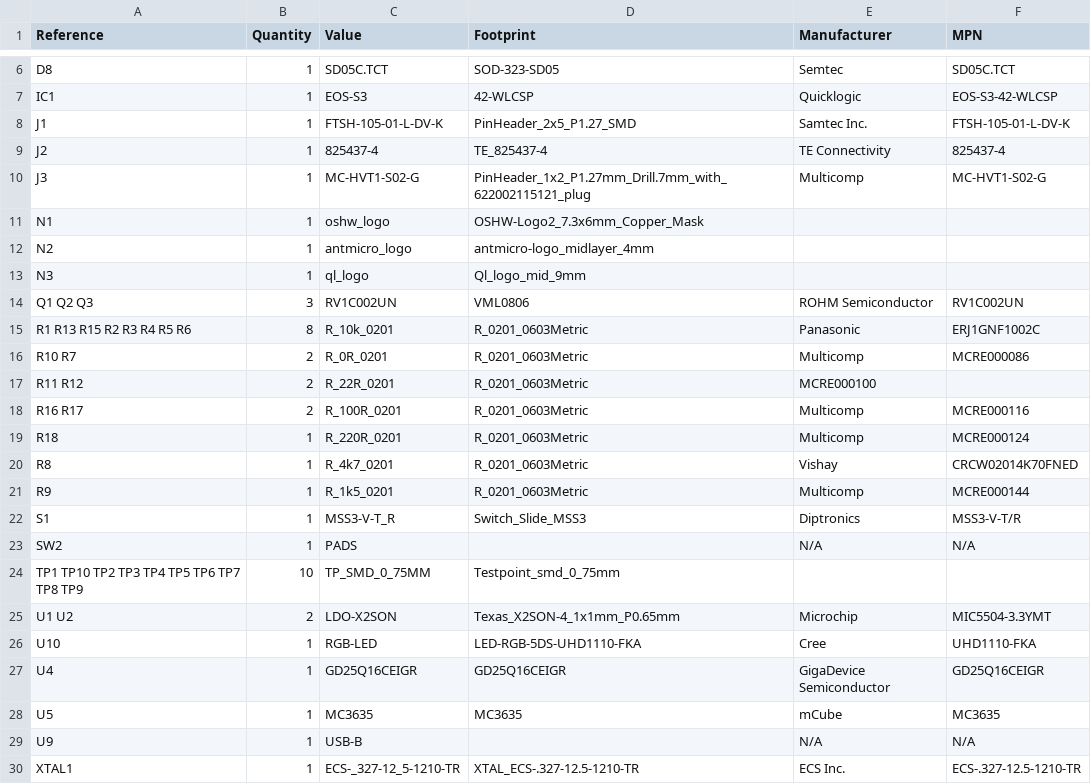
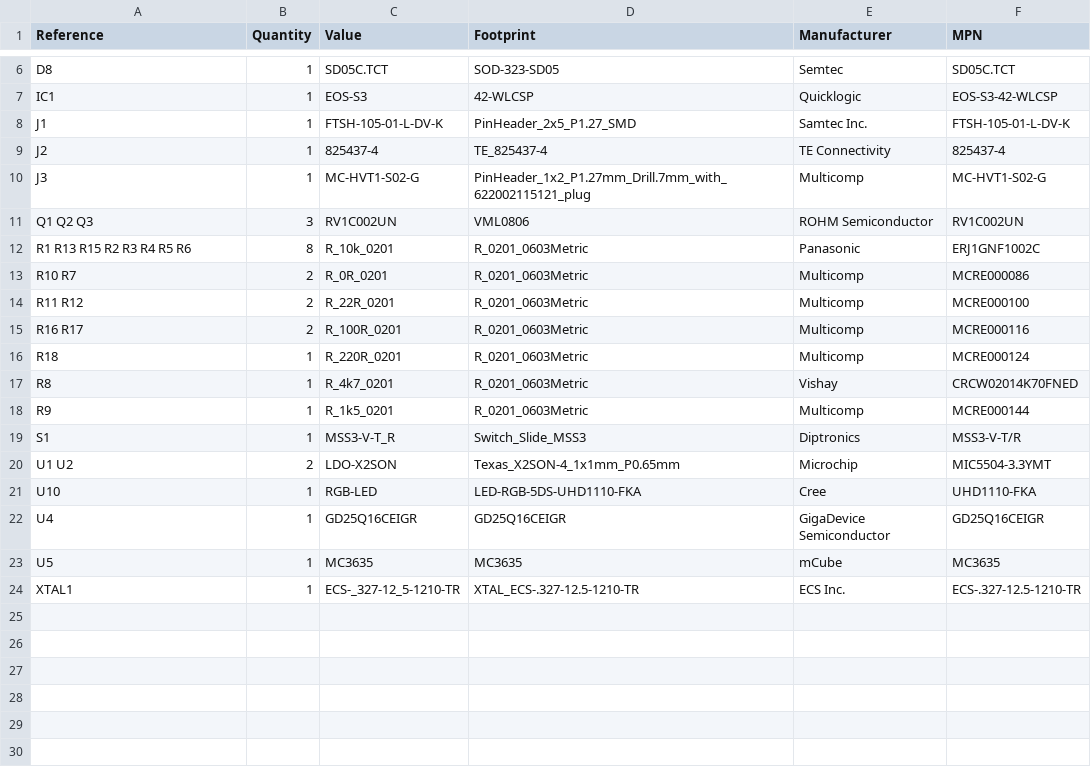
Before and after one commit to antmicro/qomu-dev-board, a CSV file: fab/qomu-board-BOM-populated.csv (was doc/qomu-board-bom.csv), drawn as a sheet; only a part is shown, gaps mark what is left out.

```diff
--- a/doc/qomu-board-bom.csv
+++ b/fab/qomu-board-BOM-populated.csv
@@ -10,5 +10,2 @@ J2,1,825437-4,TE_825437-4,TE Connectivity,825437-4,
 J3,1,MC-HVT1-S02-G,PinHeader_1x2_P1.27mm_Drill.7mm_with_622002115121_plug,Multicomp,MC-HVT1-S02-G,
-N1,1,oshw_logo,OSHW-Logo2_7.3x6mm_Copper_Mask,,,
-N2,1,antmicro_logo,antmicro-logo_midlayer_4mm,,,
-N3,1,ql_logo,Ql_logo_mid_9mm,,,
 Q1 Q2 Q3,3,RV1C002UN,VML0806,ROHM Semiconductor,RV1C002UN,
@@ -16,3 +13,3 @@ R1 R13 R15 R2 R3 R4 R5 R6,8,R_10k_0201,R_0201_0603Metric,Panasonic,ERJ1GNF1002C
 R10 R7,2,R_0R_0201,R_0201_0603Metric,Multicomp,MCRE000086,
-R11 R12,2,R_22R_0201,R_0201_0603Metric,MCRE000100 ,,
+R11 R12,2,R_22R_0201,R_0201_0603Metric,Multicomp,MCRE000100 ,
 R16 R17,2,R_100R_0201,R_0201_0603Metric,Multicomp,MCRE000116 ,
@@ -22,4 +19,2 @@ R9,1,R_1k5_0201,R_0201_0603Metric,Multicomp,MCRE000144,
 S1,1,MSS3-V-T_R,Switch_Slide_MSS3,Diptronics,MSS3-V-T/R,
-SW2,1,PADS,,N/A,N/A,
-TP1 TP10 TP2 TP3 TP4 TP5 TP6 TP7 TP8 TP9,10,TP_SMD_0_75MM,Testpoint_smd_0_75mm,,,
 U1 U2,2,LDO-X2SON,Texas_X2SON-4_1x1mm_P0.65mm,Microchip,MIC5504-3.3YMT,
@@ -28,3 +23,2 @@ U4,1,GD25Q16CEIGR,GD25Q16CEIGR,GigaDevice Semiconductor,GD25Q16CEIGR,
 U5,1,MC3635,MC3635,mCube,MC3635,
-U9,1,USB-B,,N/A,N/A,
 XTAL1,1,ECS-_327-12_5-1210-TR,XTAL_ECS-.327-12.5-1210-TR,ECS Inc.,ECS-.327-12.5-1210-TR,
```
Also changed, not shown: fab/qomu-board-bottom-pos.csv, 27 other files.
